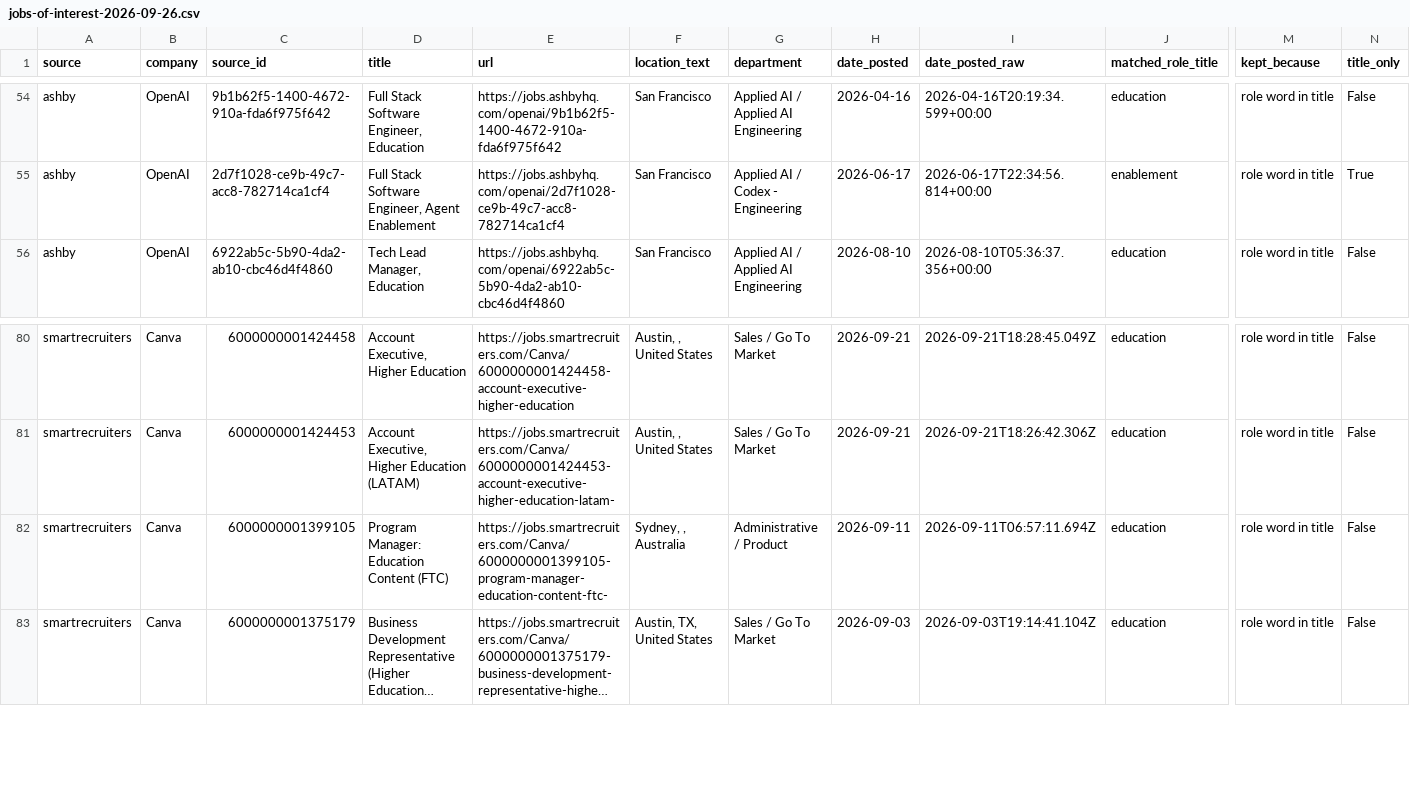
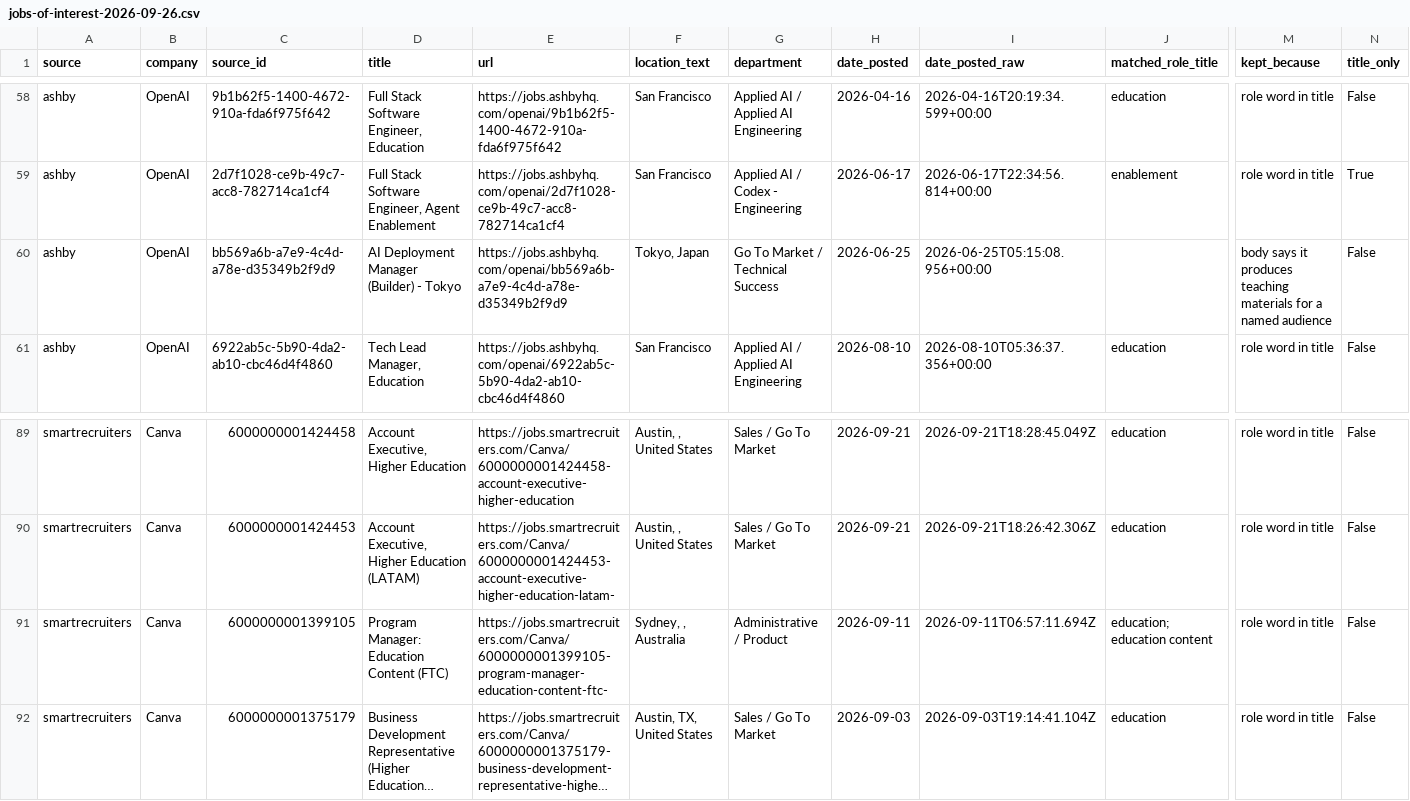
Before and after one commit to nikbearbrown/info-7375-branding-and-ai-fall-2026, a CSV file: fall-2026/nik-bear-brown/assignment-3/jobs-of-interest-2026-09-26.csv, drawn as a sheet; only a part is shown, gaps mark what is left out; long unchanged cells end in …; addresses are those after the commit; rows hold the shown columns only; the diff covers the shown part only; the diff names each change by its address in the sheet, - before the commit and + after, or states it on an @@ line.

```diff
--- a/fall-2026/nik-bear-brown/assignment-3/jobs-of-interest-2026-09-26.csv
+++ b/fall-2026/nik-bear-brown/assignment-3/jobs-of-interest-2026-09-26.csv
+row 60: ashby | OpenAI | bb569a6b-a7e9-4c4d-a78e-d35349b2f9d9 | AI Deployment Manager (Builder) - Tokyo | https://jobs.ashbyhq.com/openai/bb569a6b-a7e9-4c4d-a78e-d35349b2f9d9 | Tokyo, Japan | Go To Market / Technical Success | 2026-06-25 | 2026-06-25T05:15:08.956+00:00 |  | body says it produces teaching materials for a named audience | False
-J91 (matched_role_title): education
+J91 (matched_role_title): education; education content
```
Also changed, not shown: 8 added rows elsewhere in this file, fall-2026/nik-bear-brown/assignment-3/all-jobs-2026-09-26.csv, 8 other files.
